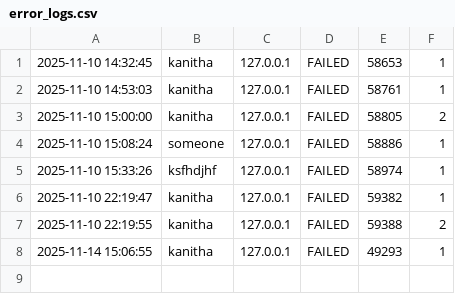
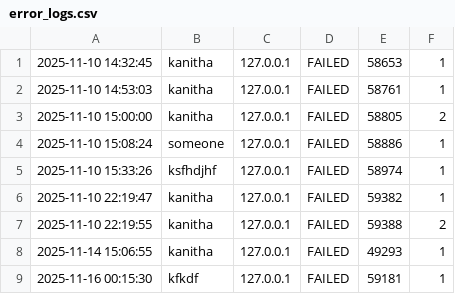
Before and after one commit to kanitha-AUPP/ids_system, a CSV file: error_logs.csv, drawn as a sheet; the diff names each change by its address in the sheet, - before the commit and + after, or states it on an @@ line.

```diff
--- a/error_logs.csv
+++ b/error_logs.csv
+row 9: 2025-11-16 00:15:30 | kfkdf | 127.0.0.1 | FAILED | 59181 | 1
```
Also changed, not shown: 3 other files.
